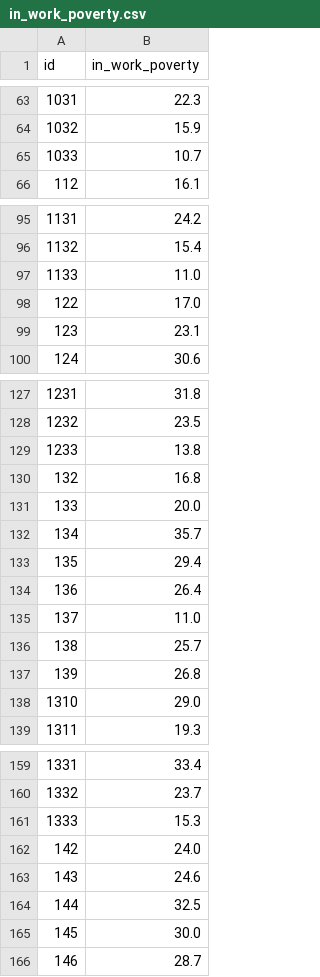
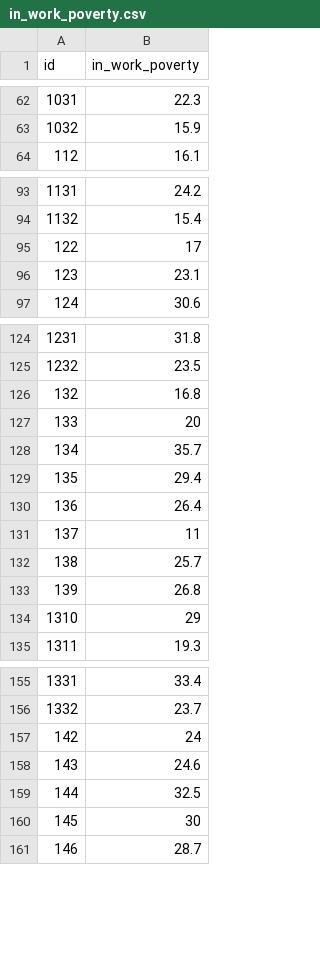
Before and after one commit to klacklacklac/QM3, a CSV file: in_work_poverty.csv, drawn as a sheet; only a part is shown, gaps mark what is left out; the diff covers the shown part only.

```diff
--- a/in_work_poverty.csv
+++ b/in_work_poverty.csv
@@ -64,3 +63,2 @@
 1032,15.9
-1033,10.7
 112,16.1
@@ -96,4 +94,3 @@
 1132,15.4
-1133,11.0
-122,17.0
+122,17
 123,23.1
@@ -128,5 +125,4 @@
 1232,23.5
-1233,13.8
 132,16.8
-133,20.0
+133,20
 134,35.7
@@ -134,6 +130,6 @@
 136,26.4
-137,11.0
+137,11
 138,25.7
 139,26.8
-1310,29.0
+1310,29
 1311,19.3
@@ -160,7 +156,6 @@
 1332,23.7
-1333,15.3
-142,24.0
+142,24
 143,24.6
 144,32.5
-145,30.0
+145,30
 146,28.7
```
Also changed, not shown: 27 added rows, 29 removed rows and 15 edited cells elsewhere in this file, crime.csv, income.csv, 3 other files.
